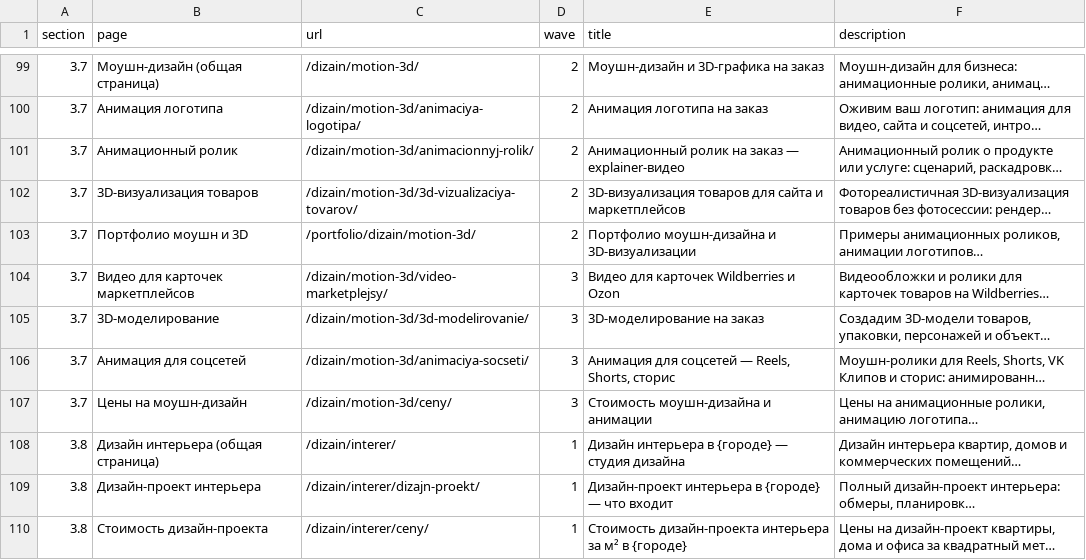
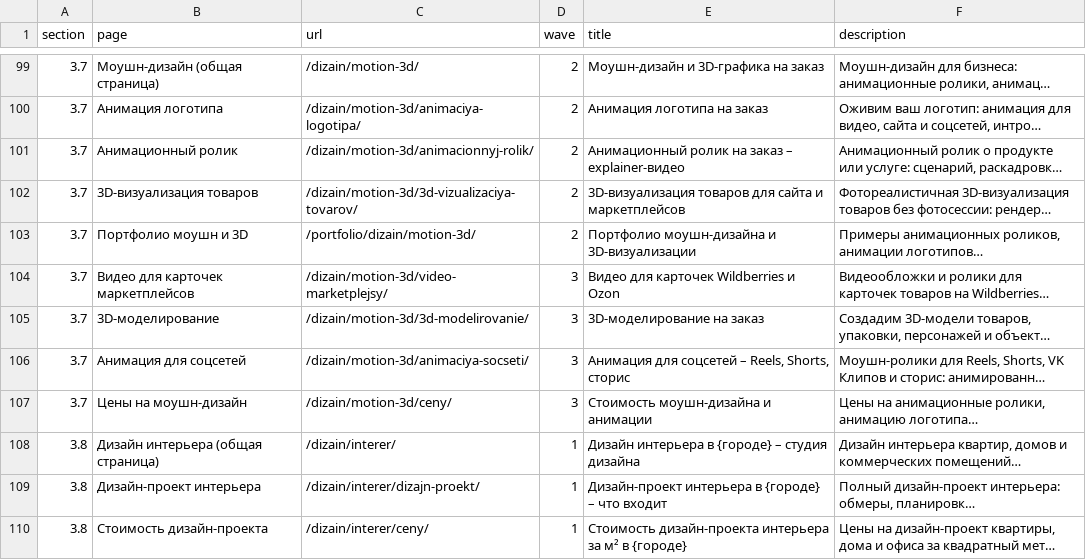
Before and after one commit to devhelpmanager/fast, a CSV file: seo-meta-dizajn.csv, drawn as a sheet; only a part is shown, gaps mark what is left out; long unchanged cells end in …; the diff covers the shown part only; the diff names each change by its address in the sheet, - before the commit and + after, or states it on an @@ line.

```diff
--- a/seo-meta-dizajn.csv
+++ b/seo-meta-dizajn.csv
-E101 (title): Анимационный ролик на заказ — explainer-видео
+E101 (title): Анимационный ролик на заказ – explainer-видео
-E106 (title): Анимация для соцсетей — Reels, Shorts, сторис
+E106 (title): Анимация для соцсетей – Reels, Shorts, сторис
-E108 (title): Дизайн интерьера в {городе} — студия дизайна
+E108 (title): Дизайн интерьера в {городе} – студия дизайна
-E109 (title): …в {городе} — что входит
+E109 (title): …в {городе} – что входит
```
Also changed, not shown: 54 edited cells elsewhere in this file, 2 other files.
